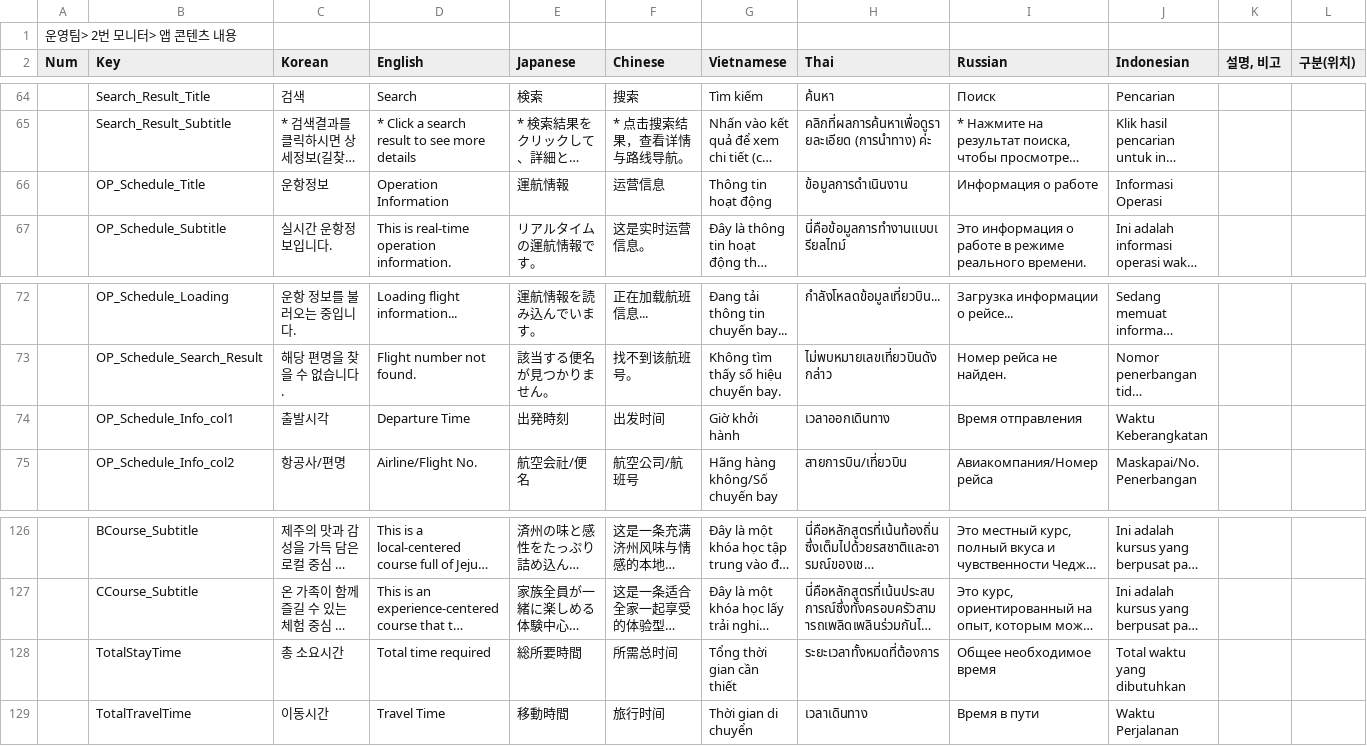
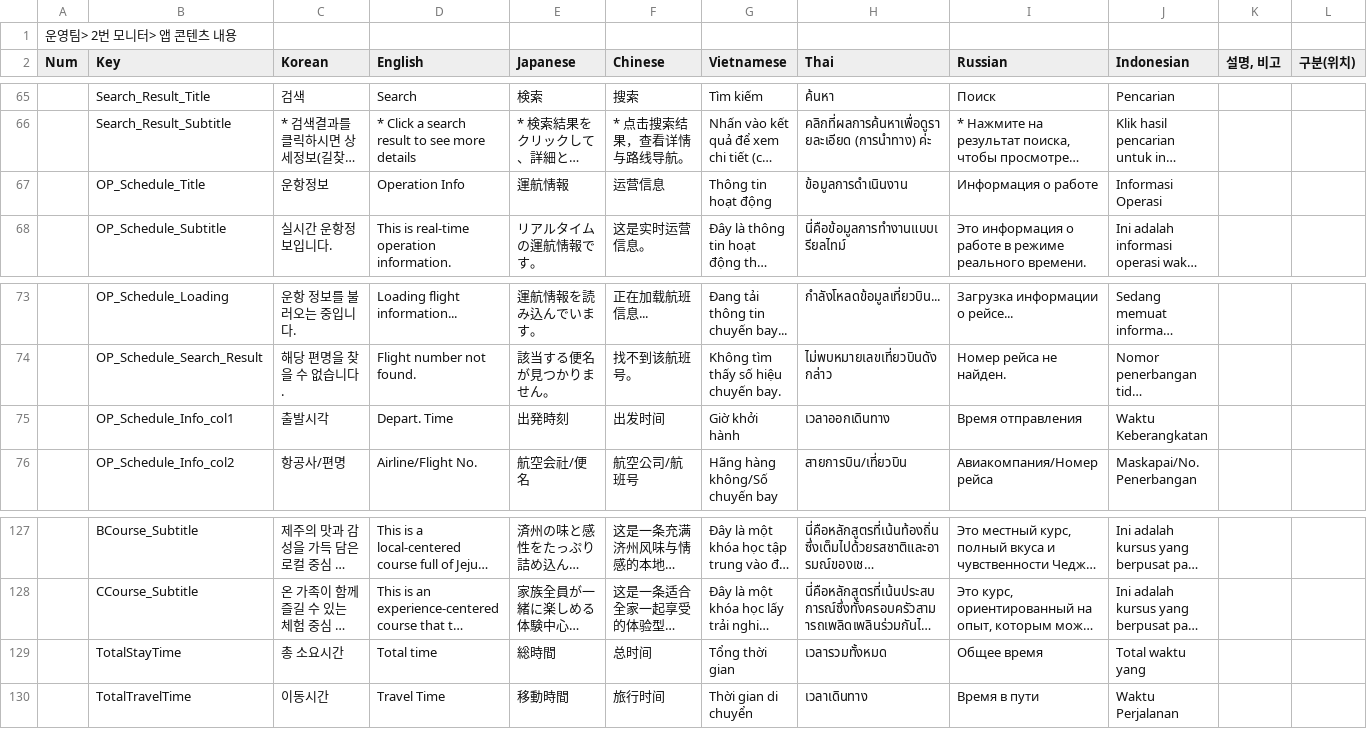
Before and after one commit to wit-project-sku/kiosk-electron, a CSV file: src/renderer/src/data/sheet-cache/Localization_Jeju.csv, drawn as a sheet; only a part is shown, gaps mark what is left out; long unchanged cells end in …; addresses are those after the commit; the diff covers the shown part only; the diff names each change by its address in the sheet, - before the commit and + after, or states it on an @@ line.

```diff
--- a/src/renderer/src/data/sheet-cache/Localization_Jeju.csv
+++ b/src/renderer/src/data/sheet-cache/Localization_Jeju.csv
-D67 (English): Operation Information
+D67 (English): Operation Info
-D75 (English): Departure Time
+D75 (English): Depart. Time
-D129 (English): Total time required
+D129 (English): Total time
-E129 (Japanese): 総所要時間
+E129 (Japanese): 総時間
-F129 (Chinese): 所需总时间
+F129 (Chinese): 总时间
-G129 (Vietnamese): Tổng thời gian cần thiết
+G129 (Vietnamese): Tổng thời gian
-H129 (Thai): ระยะเวลาทั้งหมดที่ต้องการ
+H129 (Thai): เวลารวมทั้งหมด
-I129 (Russian): Общее необходимое время
+I129 (Russian): Общее время
-J129 (Indonesian): Total waktu yang dibutuhkan
+J129 (Indonesian): Total waktu yang
```
Also changed, not shown: 1 added row and 68 edited cells elsewhere in this file, src/renderer/src/data/sheet-cache/AICategory_Osaek.csv, src/renderer/src/data/sheet-cache/Localization_Osaek.csv, 14 other files.
